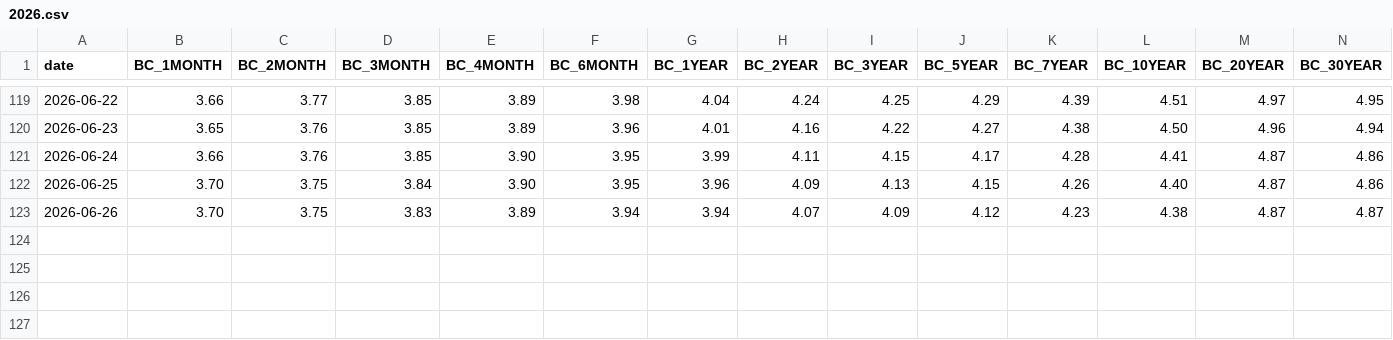
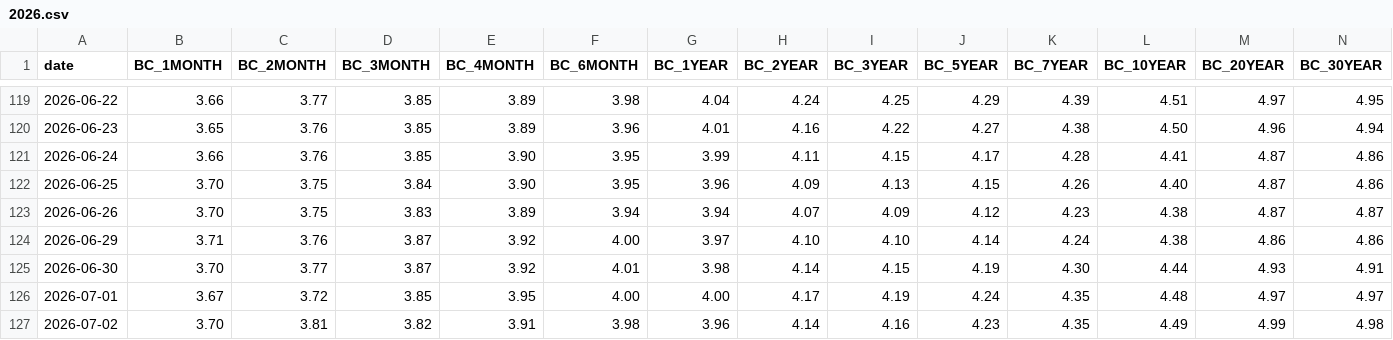
Before and after one commit to mattbuck85/polars-mktlib, a CSV file: mktlib/rates/_data/2026.csv, drawn as a sheet; only a part is shown, gaps mark what is left out; rows hold the shown columns only; the diff names each change by its address in the sheet, - before the commit and + after, or states it on an @@ line.

Commit message:
chore: refresh bundled Treasury yield data
Automated weekly refresh — adds Treasury yield rows for 2026-06-29 through 2026-07-02.

```diff
--- a/mktlib/rates/_data/2026.csv
+++ b/mktlib/rates/_data/2026.csv
+row 124: 2026-06-29 | 3.71 | 3.76 | 3.87 | 3.92 | 4.00 | 3.97 | 4.10 | 4.10 | 4.14 | 4.24 | 4.38 | 4.86 | 4.86
+row 125: 2026-06-30 | 3.70 | 3.77 | 3.87 | 3.92 | 4.01 | 3.98 | 4.14 | 4.15 | 4.19 | 4.30 | 4.44 | 4.93 | 4.91
+row 126: 2026-07-01 | 3.67 | 3.72 | 3.85 | 3.95 | 4.00 | 4.00 | 4.17 | 4.19 | 4.24 | 4.35 | 4.48 | 4.97 | 4.97
+row 127: 2026-07-02 | 3.70 | 3.81 | 3.82 | 3.91 | 3.98 | 3.96 | 4.14 | 4.16 | 4.23 | 4.35 | 4.49 | 4.99 | 4.98
```
